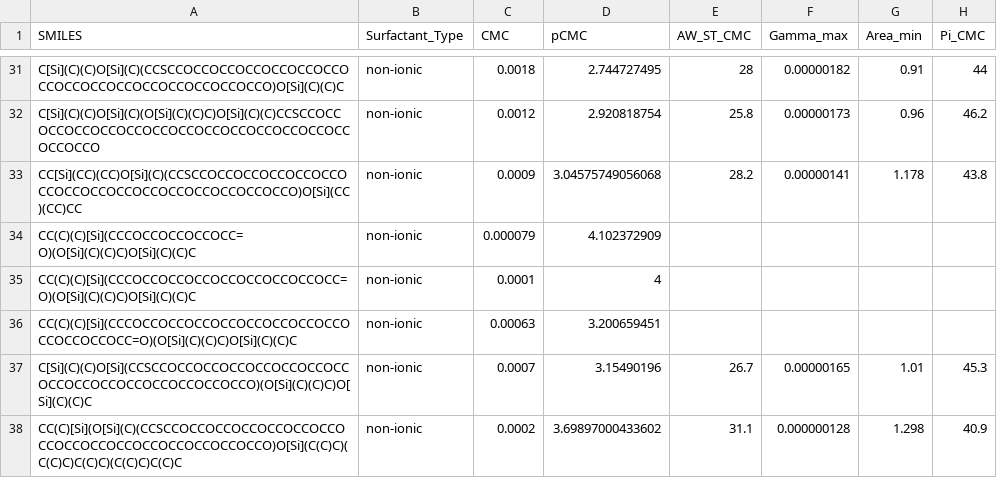
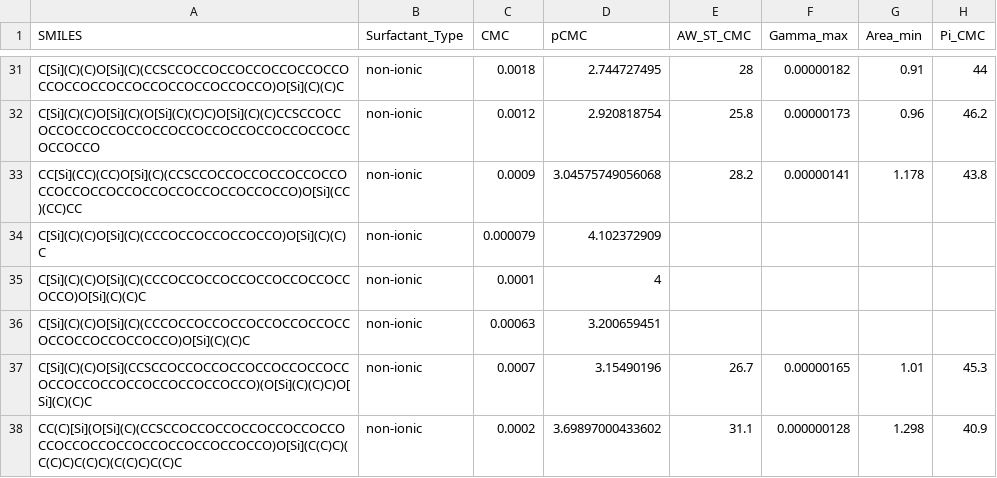
Before and after one commit to BigChemistry-RobotLab/SurfPro, a CSV file: data/surfpro_literature.csv, drawn as a sheet; only a part is shown, gaps mark what is left out; the diff names each change by its address in the sheet, - before the commit and + after, or states it on an @@ line.

Commit message:
fix 3 Si structures from 10.1002/9781118228920.ch3

```diff
--- a/data/surfpro_literature.csv
+++ b/data/surfpro_literature.csv
-A34 (SMILES): CC(C)(C)[Si](CCCOCCOCCOCCOCC=O)(O[Si](C)(C)C)O[Si](C)(C)C
+A34 (SMILES): C[Si](C)(C)O[Si](C)(CCCOCCOCCOCCOCCO)O[Si](C)(C)C
-A35 (SMILES): CC(C)(C)[Si](CCCOCCOCCOCCOCCOCCOCCOCCOCC=O)(O[Si](C)(C)C)O[Si](C)(C)C
+A35 (SMILES): C[Si](C)(C)O[Si](C)(CCCOCCOCCOCCOCCOCCOCCOCCOCCO)O[Si](C)(C)C
-A36 (SMILES): CC(C)(C)[Si](CCCOCCOCCOCCOCCOCCOCCOCCOCCOCCOCCOCCOCC=O)(O[Si](C)(C)C)O[Si](C)(C)C
+A36 (SMILES): C[Si](C)(C)O[Si](C)(CCCOCCOCCOCCOCCOCCOCCOCCOCCOCCOCCOCCOCCO)O[Si](C)(C)C
```
